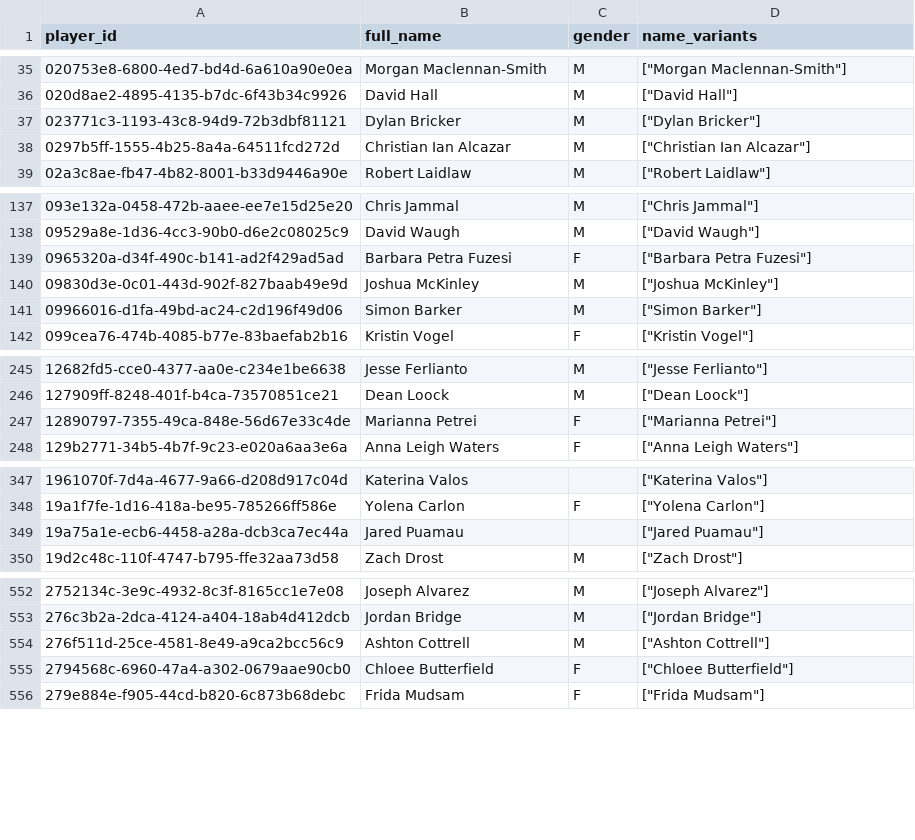
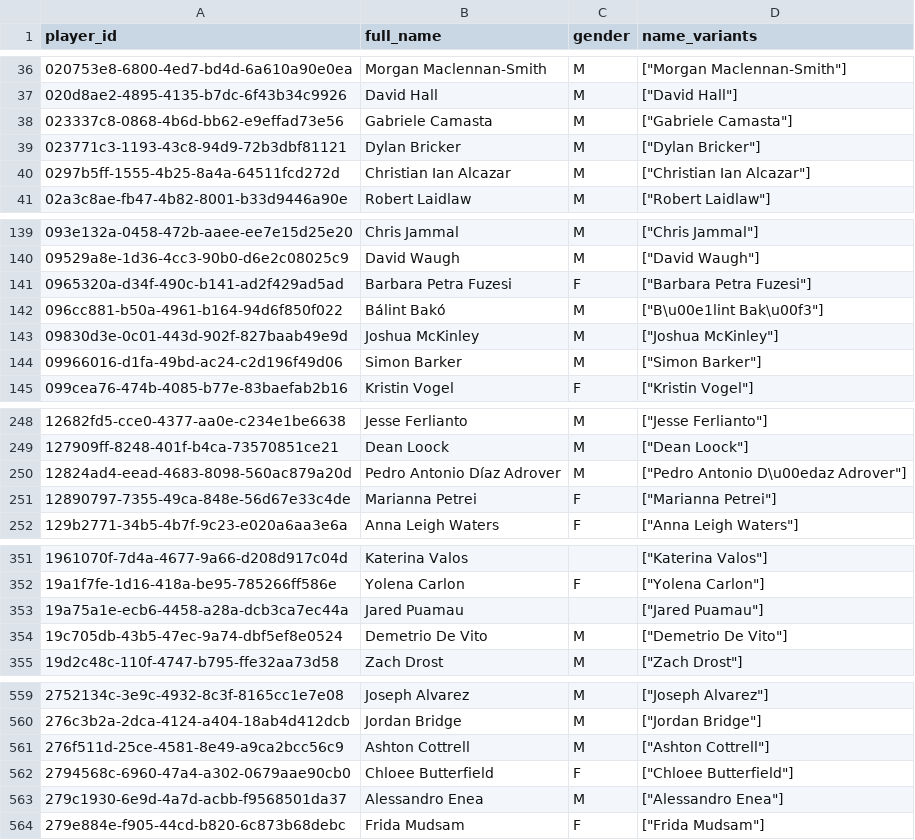
Before and after one commit to chad-murphy-data/pickleball, a CSV file: data/players.csv, drawn as a sheet; only a part is shown, gaps mark what is left out; the diff covers the shown part only.

```diff
--- a/data/players.csv
+++ b/data/players.csv
@@ -36,2 +37,3 @@ player_id,full_name,gender,name_variants
 020d8ae2-4895-4135-b7dc-6f43b34c9926,David Hall,M,"[""David Hall""]"
+023337c8-0868-4b6d-bb62-e9effad73e56,Gabriele Camasta,M,"[""Gabriele Camasta""]"
 023771c3-1193-43c8-94d9-72b3dbf81121,Dylan Bricker,M,"[""Dylan Bricker""]"
@@ -139,2 +141,3 @@ player_id,full_name,gender,name_variants
 0965320a-d34f-490c-b141-ad2f429ad5ad,Barbara Petra Fuzesi,F,"[""Barbara Petra Fuzesi""]"
+096cc881-b50a-4961-b164-94d6f850f022,Bálint Bakó,M,"[""B\u00e1lint Bak\u00f3""]"
 09830d3e-0c01-443d-902f-827baab49e9d,Joshua McKinley,M,"[""Joshua McKinley""]"
@@ -246,2 +249,3 @@ player_id,full_name,gender,name_variants
 127909ff-8248-401f-b4ca-73570851ce21,Dean Loock,M,"[""Dean Loock""]"
+12824ad4-eead-4683-8098-560ac879a20d,Pedro Antonio Díaz Adrover,M,"[""Pedro Antonio D\u00edaz Adrover""]"
 12890797-7355-49ca-848e-56d67e33c4de,Marianna Petrei,F,"[""Marianna Petrei""]"
@@ -349,2 +353,3 @@ player_id,full_name,gender,name_variants
 19a75a1e-ecb6-4458-a28a-dcb3ca7ec44a,Jared Puamau,,"[""Jared Puamau""]"
+19c705db-43b5-47ec-9a74-dbf5ef8e0524,Demetrio De Vito,M,"[""Demetrio De Vito""]"
 19d2c48c-110f-4747-b795-ffe32aa73d58,Zach Drost,M,"[""Zach Drost""]"
@@ -555,2 +562,3 @@ player_id,full_name,gender,name_variants
 2794568c-6960-47a4-a302-0679aae90cb0,Chloee Butterfield,F,"[""Chloee Butterfield""]"
+279c1930-6e9d-4a7d-acbb-f9568501da37,Alessandro Enea,M,"[""Alessandro Enea""]"
 279e884e-f905-44cd-b820-6c873b68debc,Frida Mudsam,F,"[""Frida Mudsam""]"
```
Also changed, not shown: 36 added rows elsewhere in this file, data/dropped.csv, 5 other files.
